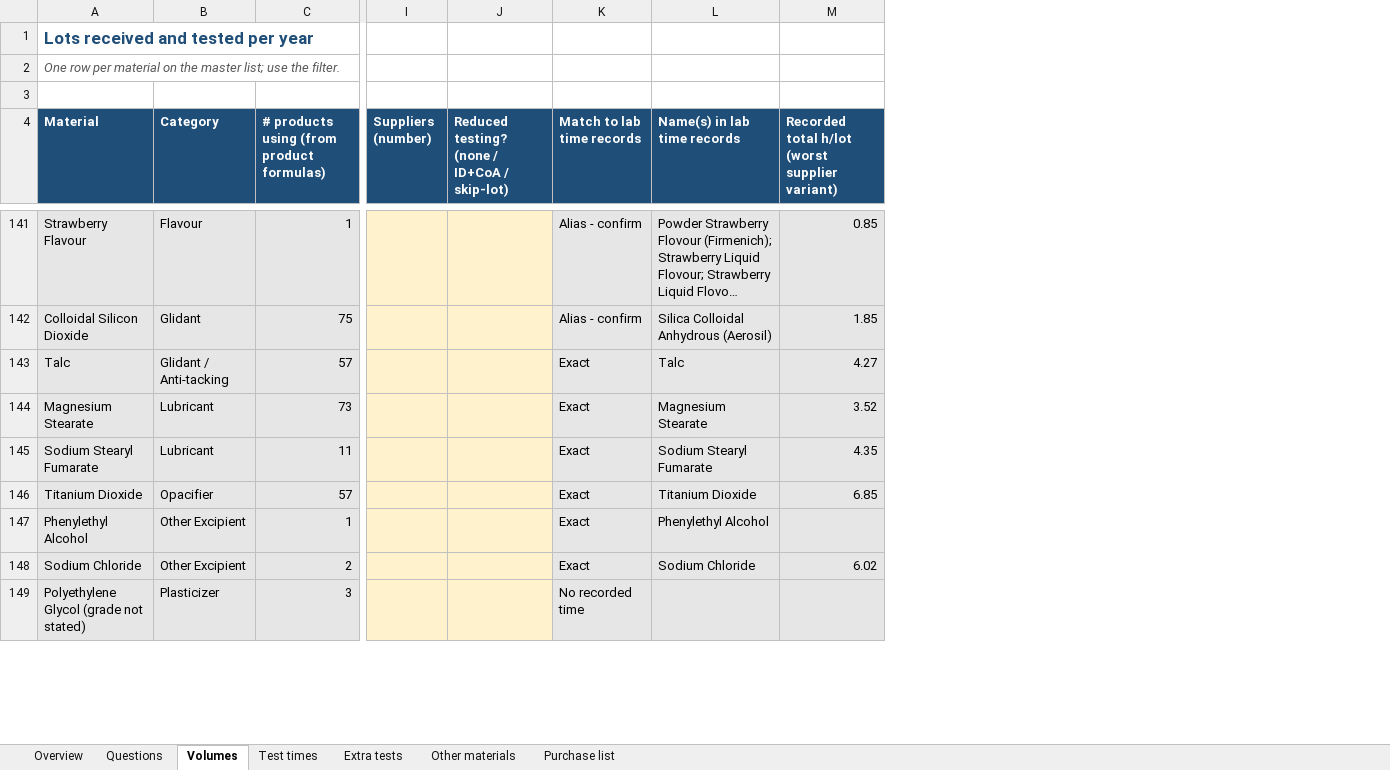
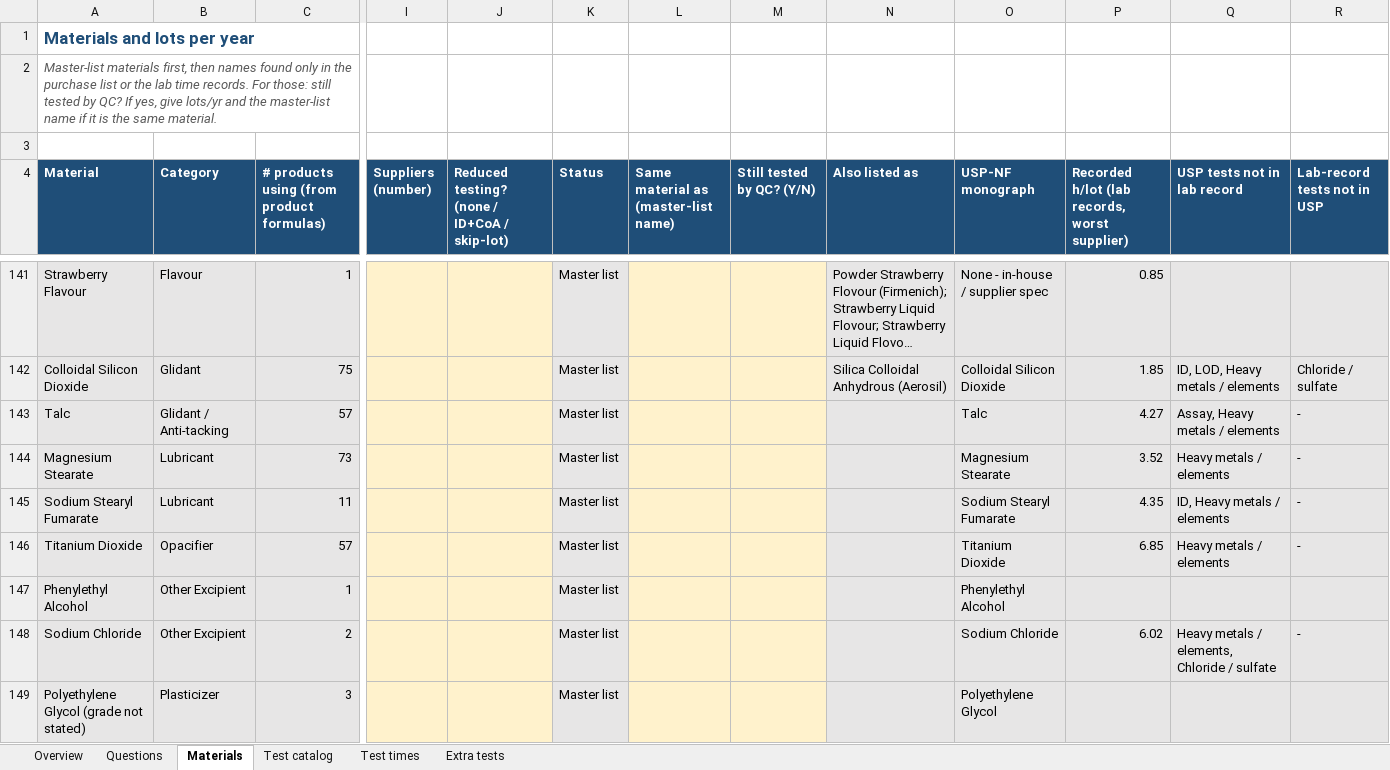
Before and after one commit to rezasiavoshi/fprm, an Excel workbook: questionnaires/RM_Analyst_Questionnaire.xlsx, sheet Materials, drawn as a sheet; only a part is shown, gaps mark what is left out; long unchanged cells end in …; values as stored, in another font and other column widths than the file's, no borders; removed rows and columns are numbered as before the commit, all else as after; the diff covers the shown part only; the diff names each change by its address in the sheet, - before the commit and + after, or states it on an @@ line.

```diff
--- a/questionnaires/RM_Analyst_Questionnaire.xlsx (sheet Materials)
+++ b/questionnaires/RM_Analyst_Questionnaire.xlsx (sheet Materials)
-sheet tab: Volumes
+sheet tab: Materials
-sheet tab: Other materials
-sheet tab: Purchase list
+sheet tab: Test catalog
-column K (Match to lab time records), rows 141-149: Alias - confirm | Alias - confirm | Exact | Exact | Exact | Exact | Exact | Exact | No recorded time
+column K (Status), rows 141-149: all Master list
+column L, row 4: Same material as (master-list name)
+column M (Still tested by QC? (Y/N)), empty
+column O (USP-NF monograph), rows 141-149: None - in-house / supplier spec | Colloidal Silicon Dioxide | Talc | Magnesium Stearate | Sodium Stearyl Fumarate | Titanium Dioxide | Phenylethyl Alcohol | Sodium Chloride | Polyethylene Glycol
+column Q (USP tests not in lab record), rows 142-148: ID, LOD, Heavy metals / elements | Assay, Heavy metals / elements | Heavy metals / elements | ID, Heavy metals / elements | Heavy metals / elements |  | Heavy metals / elements, Chloride / sulfate
+column R (Lab-record tests not in USP), rows 142-148: Chloride / sulfate | - | - | - | - |  | -
-A1 (Material): Lots received and tested per year
+A1 (Material): Materials and lots per year
-A2 (Material): One row per material on the master list; use the filter.
+A2 (Material): Master-list materials first, then names found only in the purchase list or the lab time records. For those: still tested by QC? If yes, give lots/yr and the master-list name if it is the same material.
-N4: Name(s) in lab time records
+N4: Also listed as
-P4: Recorded total h/lot (worst supplier variant)
+P4: Recorded h/lot (lab records, worst supplier)
-N143 (Also listed as): Talc
+N143 (Also listed as): (empty)
-N144 (Also listed as): Magnesium Stearate
+N144 (Also listed as): (empty)
-N145 (Also listed as): Sodium Stearyl Fumarate
+N145 (Also listed as): (empty)
-N146 (Also listed as): Titanium Dioxide
+N146 (Also listed as): (empty)
-N147 (Also listed as): Phenylethyl Alcohol
+N147 (Also listed as): (empty)
-N148 (Also listed as): Sodium Chloride
+N148 (Also listed as): (empty)
```
Also changed, not shown: 655 added rows and 90 edited cells elsewhere in this sheet, sheet Test times, sheet Questions, sheet Overview, sheet Extra tests, hidden cells, 5 other files.
